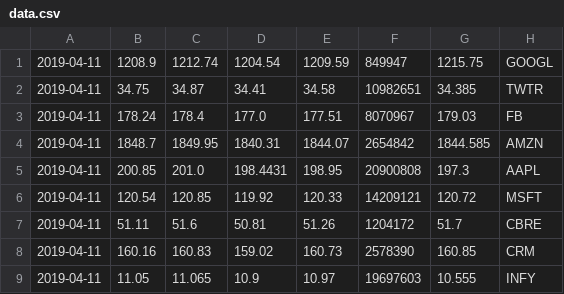
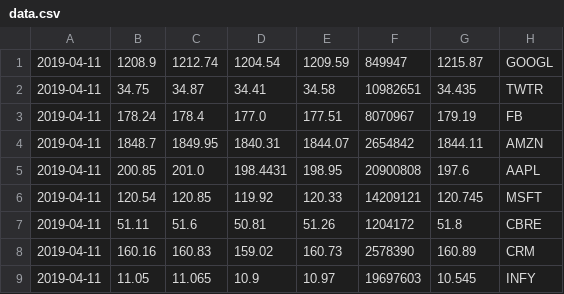
Before and after one commit to DikshaC/StockMarket, a CSV file: frontend/data.csv, drawn as a sheet.

```diff
--- a/frontend/data.csv
+++ b/frontend/data.csv
@@ -1,9 +1,9 @@
-2019-04-11,1208.9,1212.74,1204.54,1209.59,849947,1215.75,GOOGL
-2019-04-11,34.75,34.87,34.41,34.58,10982651,34.385,TWTR
-2019-04-11,178.24,178.4,177.0,177.51,8070967,179.03,FB
-2019-04-11,1848.7,1849.95,1840.31,1844.07,2654842,1844.585,AMZN
-2019-04-11,200.85,201.0,198.4431,198.95,20900808,197.3,AAPL
-2019-04-11,120.54,120.85,119.92,120.33,14209121,120.72,MSFT
-2019-04-11,51.11,51.6,50.81,51.26,1204172,51.7,CBRE
-2019-04-11,160.16,160.83,159.02,160.73,2578390,160.85,CRM
-2019-04-11,11.05,11.065,10.9,10.97,19697603,10.555,INFY
+2019-04-11,1208.9,1212.74,1204.54,1209.59,849947,1215.87,GOOGL
+2019-04-11,34.75,34.87,34.41,34.58,10982651,34.435,TWTR
+2019-04-11,178.24,178.4,177.0,177.51,8070967,179.19,FB
+2019-04-11,1848.7,1849.95,1840.31,1844.07,2654842,1844.11,AMZN
+2019-04-11,200.85,201.0,198.4431,198.95,20900808,197.6,AAPL
+2019-04-11,120.54,120.85,119.92,120.33,14209121,120.745,MSFT
+2019-04-11,51.11,51.6,50.81,51.26,1204172,51.8,CBRE
+2019-04-11,160.16,160.83,159.02,160.73,2578390,160.89,CRM
+2019-04-11,11.05,11.065,10.9,10.97,19697603,10.545,INFY
```
Also changed, not shown: 1 other file.
